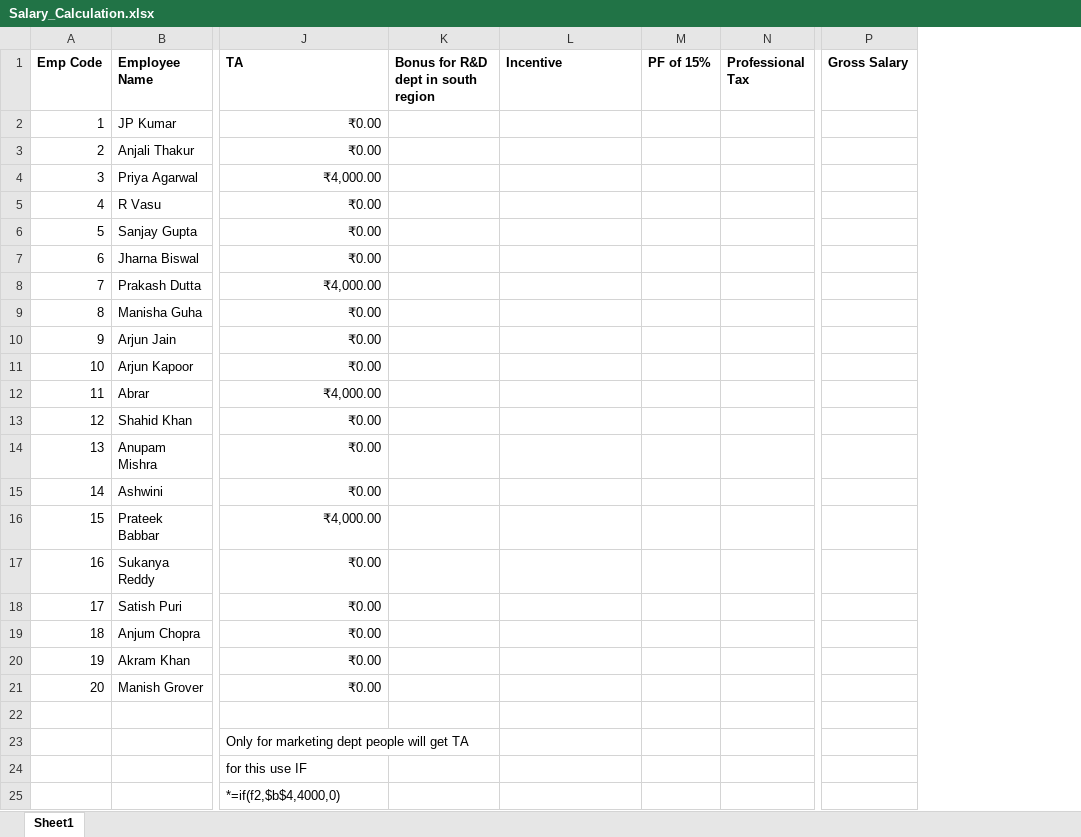
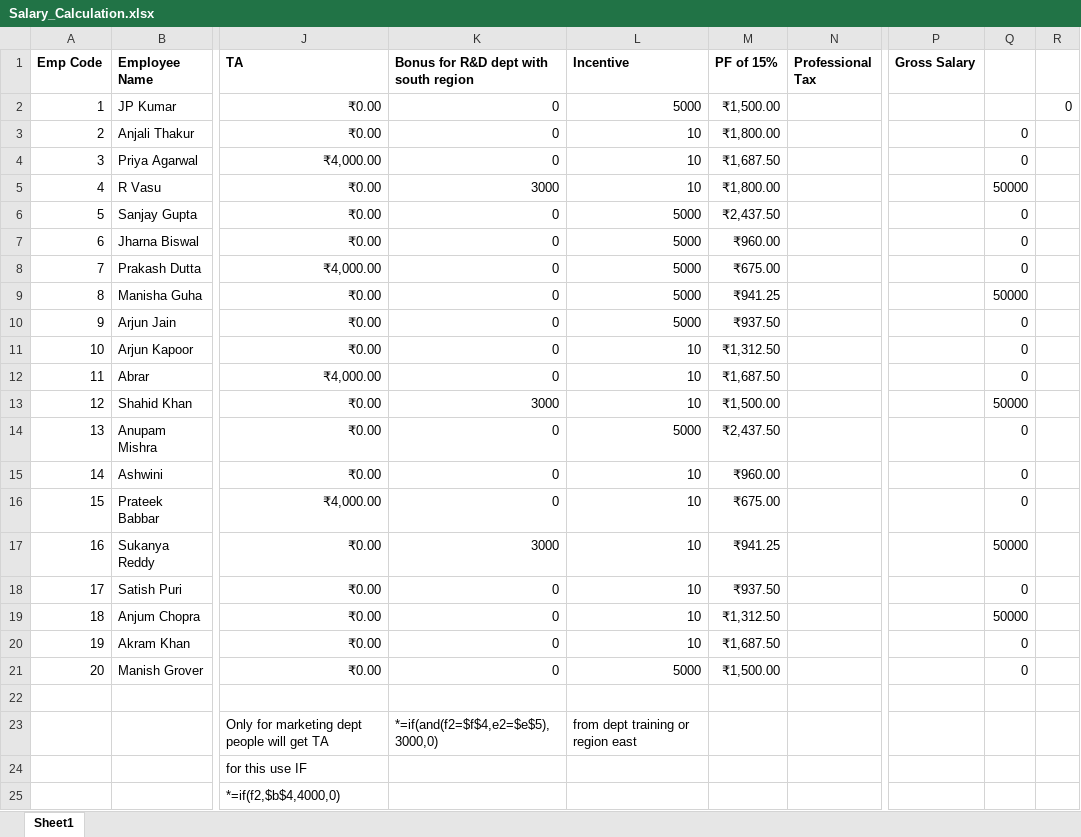
Before and after one commit to varunesharasu/Excel, an Excel workbook: Salary_Calculation.xlsx, sheet Sheet1, drawn as a sheet; only a part is shown, gaps mark what is left out; values as stored, in another font and other column widths than the file's, no borders; removed rows and columns are numbered as before the commit, all else as after; the diff covers the shown part only; the diff names each change by its address in the sheet, - before the commit and + after, or states it on an @@ line.

Commit message:
Updated Salary_Calculation.xlsx

```diff
--- a/Salary_Calculation.xlsx (sheet Sheet1)
+++ b/Salary_Calculation.xlsx (sheet Sheet1)
-column K, row 1: Bonus for R&D dept in south region
+column K, rows 1-23: Bonus for R&D dept with south region | 0 | 0 | 0 | 3000 | 0 | 0 | 0 | 0 | 0 | 0 | 0 | 3000 | 0 | 0 | 0 | 3000 | 0 | 0 | 0 | 0 |  | *=if(and(f2=$f$4,e2=$e$5),3000,0)
+column Q, rows 3-21: 0 | 0 | 50000 | 0 | 0 | 0 | 50000 | 0 | 0 | 0 | 50000 | 0 | 0 | 0 | 50000 | 0 | 50000 | 0 | 0
+column R, row 2: 0
-L2 (Incentive): (empty)
+L2 (Incentive): 5000
-M2 (PF of 15%): (empty)
+M2 (PF of 15%): ₹1,500.00
-L3:L5 (Incentive): (empty)
+L3:L5 (Incentive): 10
-M3 (PF of 15%): (empty)
+M3 (PF of 15%): ₹1,800.00
-M4 (PF of 15%): (empty)
+M4 (PF of 15%): ₹1,687.50
-M5 (PF of 15%): (empty)
+M5 (PF of 15%): ₹1,800.00
-L6:L10 (Incentive): (empty)
+L6:L10 (Incentive): 5000
-M6 (PF of 15%): (empty)
+M6 (PF of 15%): ₹2,437.50
-M7 (PF of 15%): (empty)
+M7 (PF of 15%): ₹960.00
-M8 (PF of 15%): (empty)
+M8 (PF of 15%): ₹675.00
-M9 (PF of 15%): (empty)
+M9 (PF of 15%): ₹941.25
-M10 (PF of 15%): (empty)
+M10 (PF of 15%): ₹937.50
-L11:L13 (Incentive): (empty)
+L11:L13 (Incentive): 10
-M11 (PF of 15%): (empty)
+M11 (PF of 15%): ₹1,312.50
-M12 (PF of 15%): (empty)
+M12 (PF of 15%): ₹1,687.50
-M13 (PF of 15%): (empty)
+M13 (PF of 15%): ₹1,500.00
-L14 (Incentive): (empty)
+L14 (Incentive): 5000
-M14 (PF of 15%): (empty)
+M14 (PF of 15%): ₹2,437.50
-L15:L20 (Incentive): (empty)
+L15:L20 (Incentive): 10
-M15 (PF of 15%): (empty)
+M15 (PF of 15%): ₹960.00
-M16 (PF of 15%): (empty)
+M16 (PF of 15%): ₹675.00
-M17 (PF of 15%): (empty)
+M17 (PF of 15%): ₹941.25
-M18 (PF of 15%): (empty)
+M18 (PF of 15%): ₹937.50
-M19 (PF of 15%): (empty)
+M19 (PF of 15%): ₹1,312.50
-M20 (PF of 15%): (empty)
+M20 (PF of 15%): ₹1,687.50
-L21 (Incentive): (empty)
+L21 (Incentive): 5000
-M21 (PF of 15%): (empty)
+M21 (PF of 15%): ₹1,500.00
-L23 (Incentive): (empty)
+L23 (Incentive): from dept training or region east
```
Also changed, not shown: 4 added rows elsewhere in this sheet.
